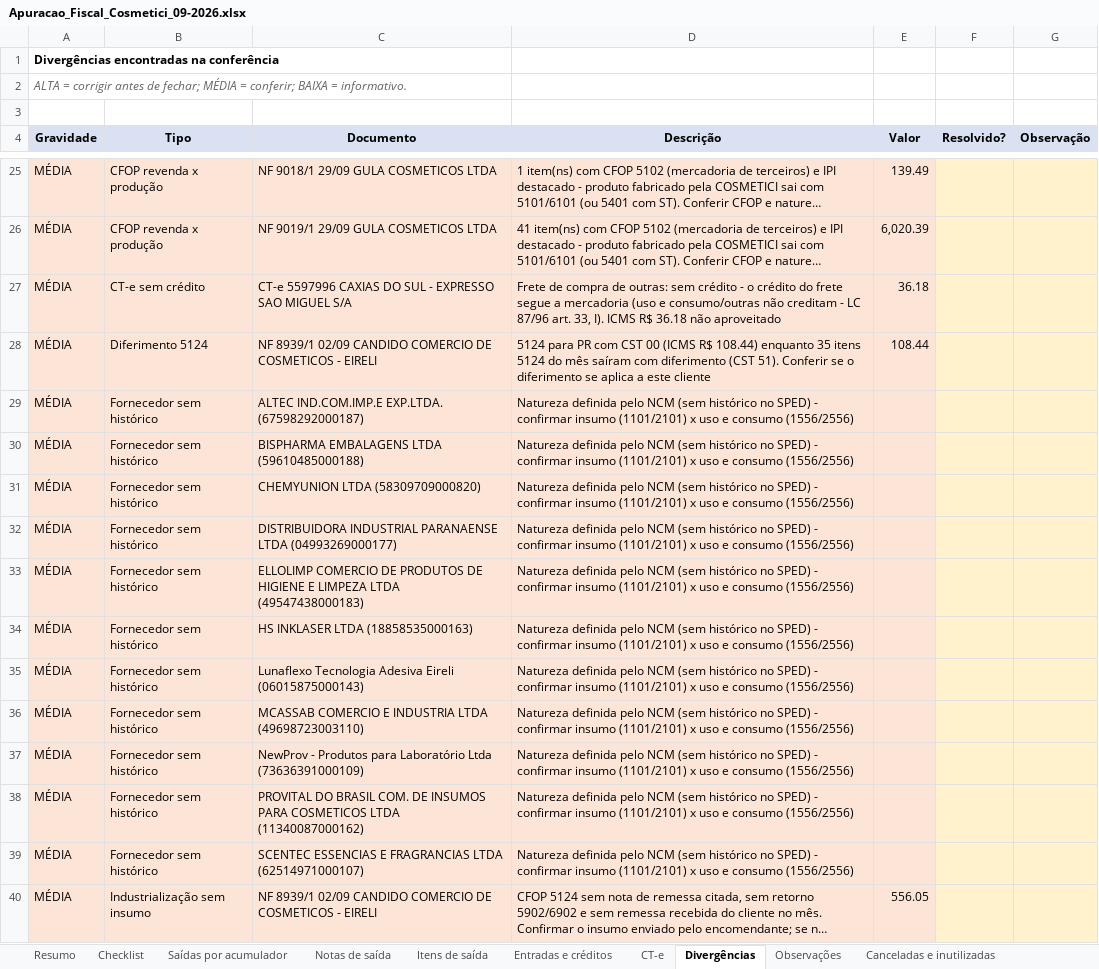
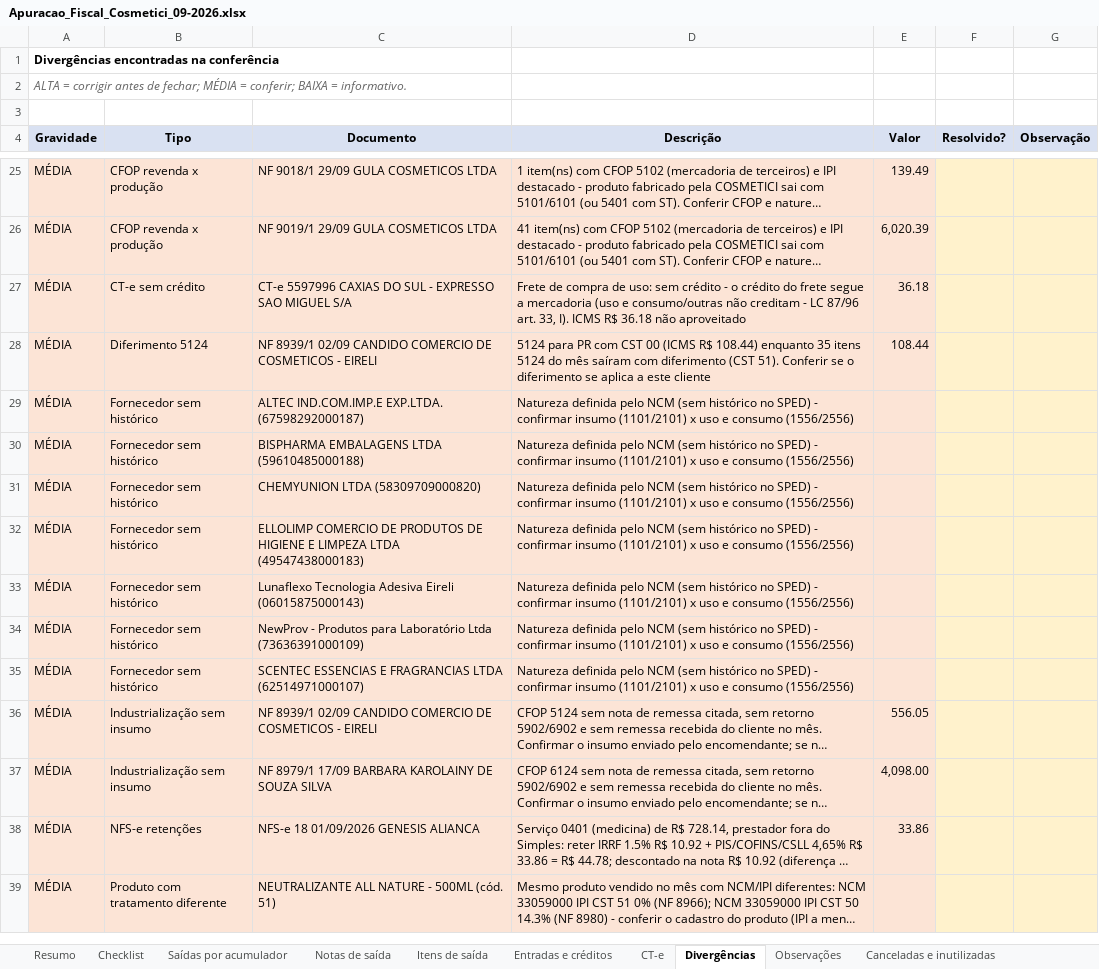
Before and after one commit to ROFContabilidade/Meus-Projetos, an Excel workbook: Cosmetici/Fiscal/2026-09/Apuracao_Fiscal_Cosmetici_09-2026.xlsx, sheet Divergências, drawn as a sheet; only a part is shown, gaps mark what is left out; the shorter side is filled out with more unchanged rows; long unchanged cells end in …; values as stored, in another font and other column widths than the file's, no borders; the diff names each change by its address in the sheet, - before the commit and + after, or states it on an @@ line.

```diff
--- a/Cosmetici/Fiscal/2026-09/Apuracao_Fiscal_Cosmetici_09-2026.xlsx (sheet Divergências)
+++ b/Cosmetici/Fiscal/2026-09/Apuracao_Fiscal_Cosmetici_09-2026.xlsx (sheet Divergências)
-D27 (Descrição): …compra de outras: sem crédito…
+D27 (Descrição): …compra de uso: sem crédito…
-row 32: MÉDIA | Fornecedor sem histórico | DISTRIBUIDORA INDUSTRIAL PARANAENSE LTDA (04993269000177) | Natureza definida pelo NCM (sem histórico no SPED) - confirmar insumo (1101/2101) x uso e consumo (1556/2556)
-row 34: MÉDIA | Fornecedor sem histórico | HS INKLASER LTDA (18858535000163) | Natureza definida pelo NCM (sem histórico no SPED) - confirmar insumo (1101/2101) x uso e consumo (1556/2556)
-row 36: MÉDIA | Fornecedor sem histórico | MCASSAB COMERCIO E INDUSTRIA LTDA (49698723003110) | Natureza definida pelo NCM (sem histórico no SPED) - confirmar insumo (1101/2101) x uso e consumo (1556/2556)
-row 38: MÉDIA | Fornecedor sem histórico | PROVITAL DO BRASIL COM. DE INSUMOS PARA COSMETICOS LTDA (11340087000162) | Natureza definida pelo NCM (sem histórico no SPED) - confirmar insumo (1101/2101) x uso e consumo (1556/2556)
```
Also changed, not shown: sheet Entradas e créditos, sheet Resumo, sheet CT-e, sheet Checklist, Cosmetici/Fiscal/2026-09/Creditos_Entradas_Cosmetici_09-2026.xlsx, 12 other files.
